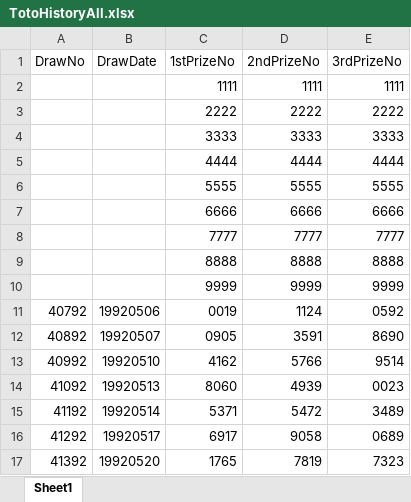
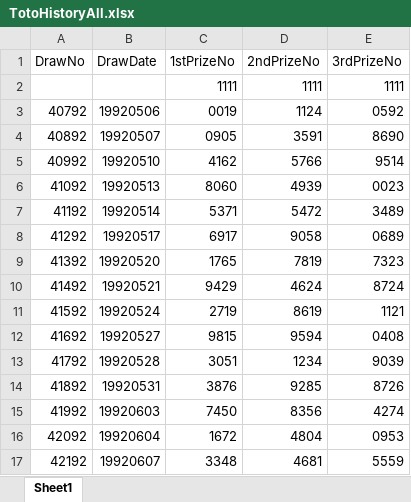
Before and after one commit to wazley-hub/rumah-a-predictor-v9, an Excel workbook: TotoHistoryAll.xlsx, sheet Sheet1, drawn as a sheet; only a part is shown; the shorter side is filled out with more unchanged rows; values as stored, in another font and other column widths than the file's, no borders; the diff names each change by its address in the sheet, - before the commit and + after, or states it on an @@ line.

Commit message:
Add files via upload

```diff
--- a/TotoHistoryAll.xlsx (sheet Sheet1)
+++ b/TotoHistoryAll.xlsx (sheet Sheet1)
-row 3:  |  | 2222 | 2222 | 2222
-row 4:  |  | 3333 | 3333 | 3333
-row 5:  |  | 4444 | 4444 | 4444
-row 6:  |  | 5555 | 5555 | 5555
-row 7:  |  | 6666 | 6666 | 6666
-row 8:  |  | 7777 | 7777 | 7777
-row 9:  |  | 8888 | 8888 | 8888
-row 10:  |  | 9999 | 9999 | 9999
```
